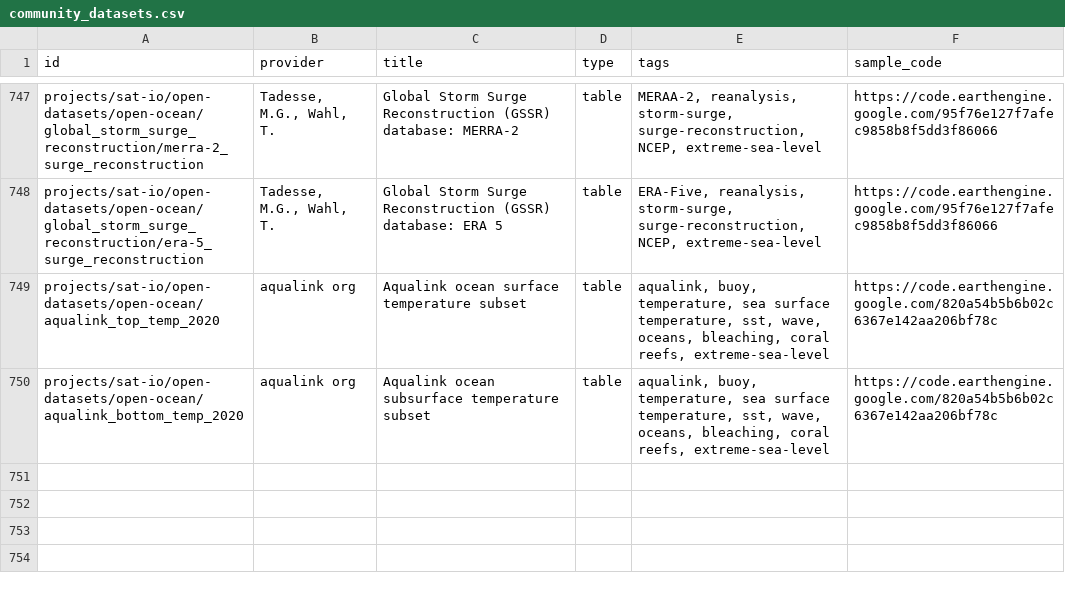
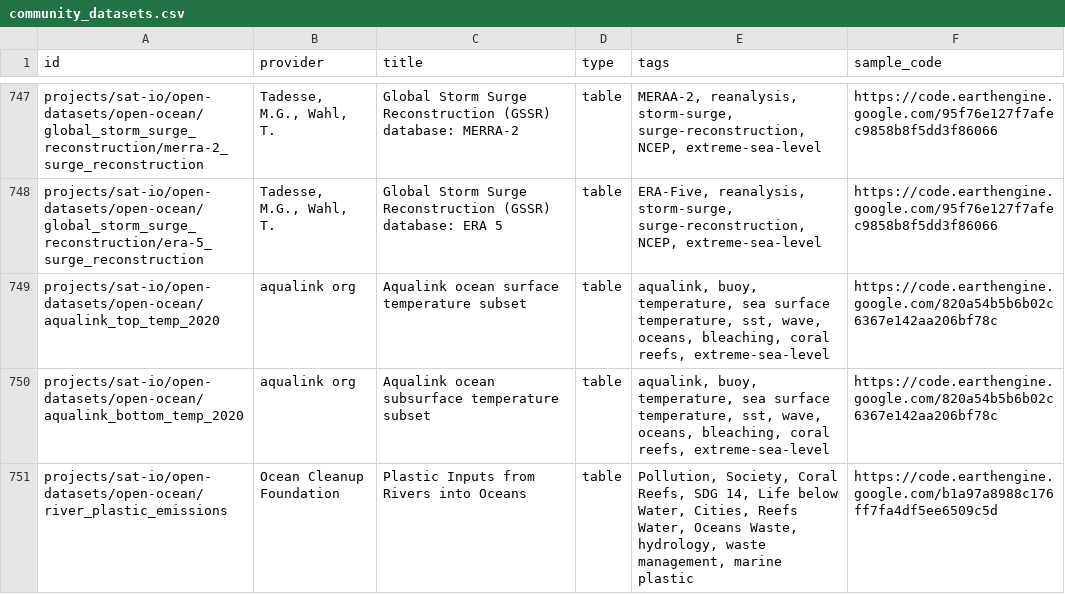
Before and after one commit to samapriya/awesome-gee-community-datasets, a CSV file: community_datasets.csv, drawn as a sheet; only a part is shown, gaps mark what is left out; the diff names each change by its address in the sheet, - before the commit and + after, or states it on an @@ line.

```diff
--- a/community_datasets.csv
+++ b/community_datasets.csv
+row 751: projects/sat-io/open-datasets/open-ocean/river_plastic_emissions | Ocean Cleanup Foundation | Plastic Inputs from Rivers into Oceans | table | Pollution, Society, Coral Reefs, SDG 14, Life below Water, Cities, Reefs Water, Oceans Waste, hydrology, waste management, marine plastic | https://code.earthengine.google.com/b1a97a8988c176ff7fa4df5ee6509c5d
```
